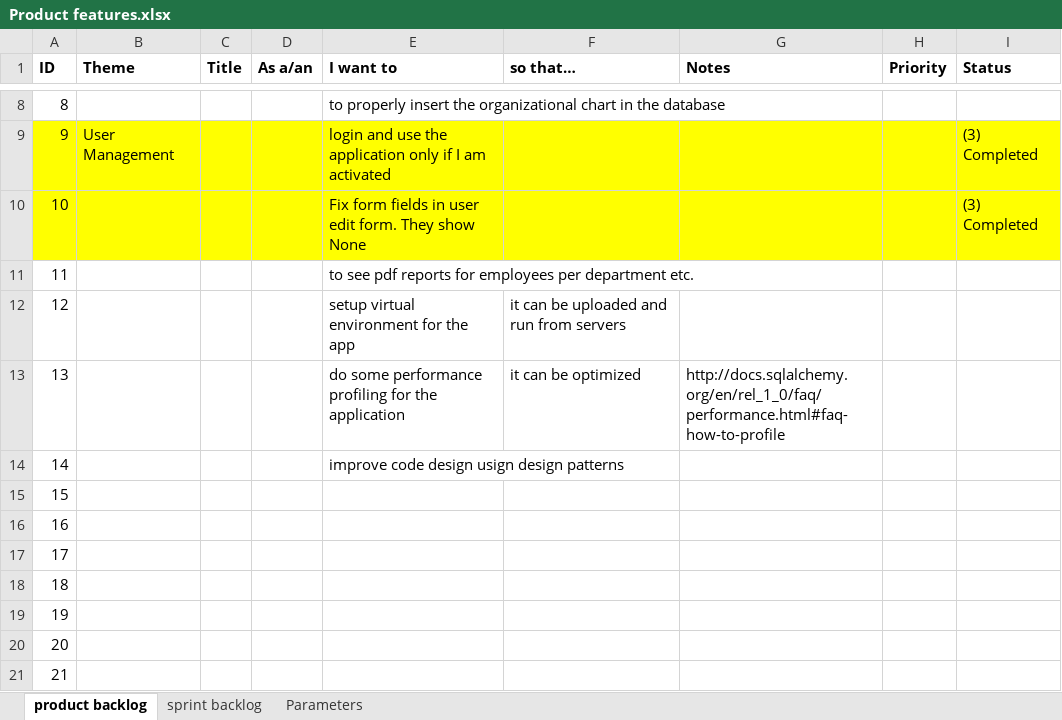
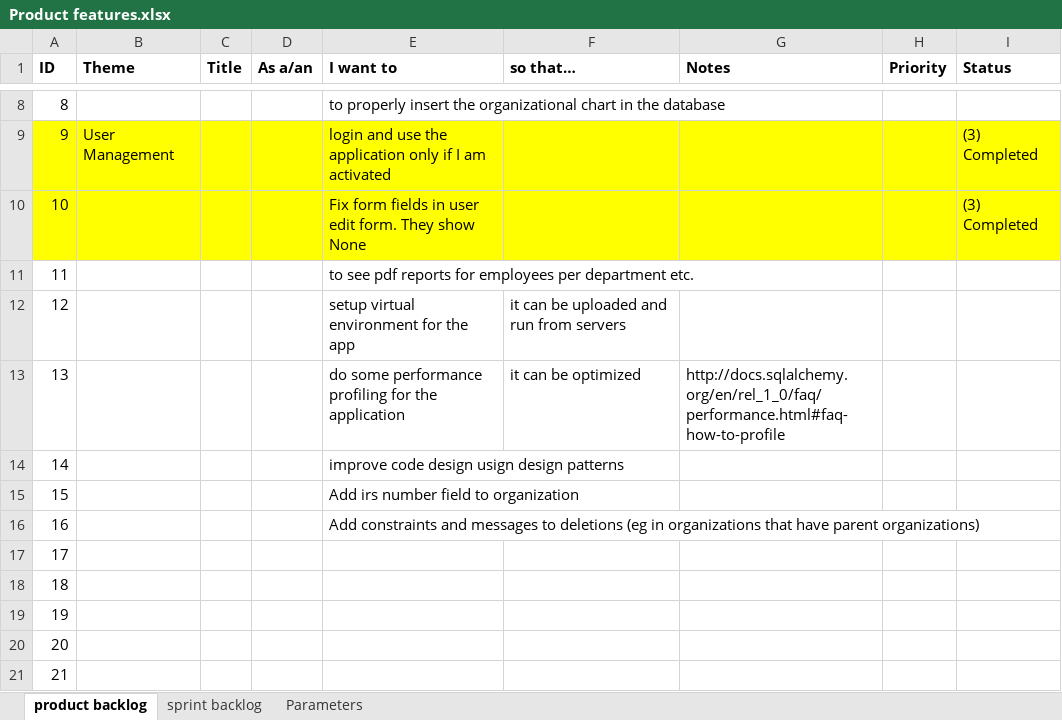
Before and after one commit to kalymgr/Action-Management-App, an Excel workbook: Documentation/Product Management/Product features.xlsx, sheet product backlog, drawn as a sheet; only a part is shown, gaps mark what is left out; values as stored, in another font and other column widths than the file's, no borders; the diff names each change by its address in the sheet, - before the commit and + after, or states it on an @@ line.

Commit message:
- Added functionality for editing organizations - Added functionality for deleting organizations

```diff
--- a/Documentation/Product Management/Product features.xlsx (sheet product backlog)
+++ b/Documentation/Product Management/Product features.xlsx (sheet product backlog)
-E15 (I want to): (empty)
+E15 (I want to): Add irs number field to organization
-E16 (I want to): (empty)
+E16 (I want to): Add constraints and messages to deletions (eg in organizations that have parent organizations)
```
Also changed, not shown: 6 other files.
